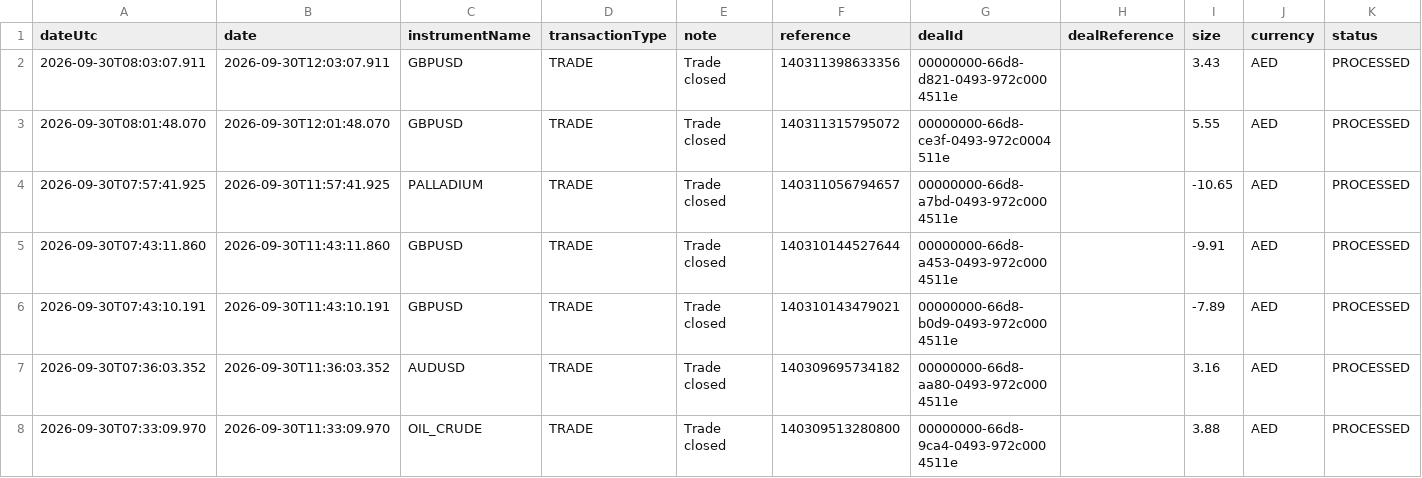
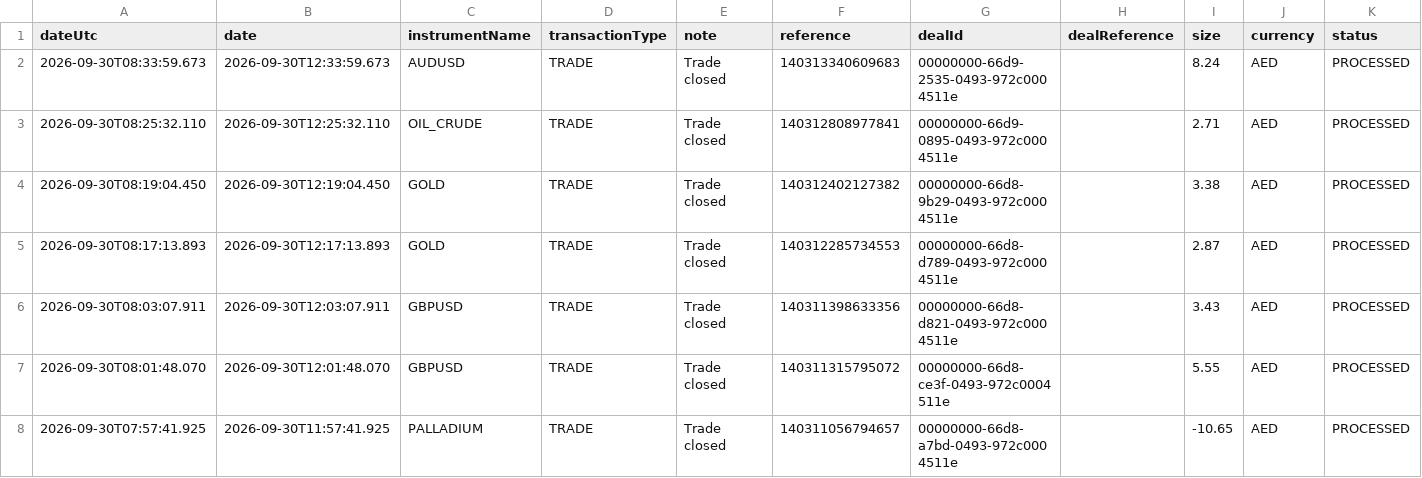
Before and after one commit to alameenahmed318-bit/capital.com-metal-trading-bot, a CSV file: broker_trade_ledger.csv, drawn as a sheet; only a part is shown; the shorter side is filled out with more unchanged rows; rows hold the shown columns only; the diff names each change by its address in the sheet, - before the commit and + after, or states it on an @@ line.

```diff
--- a/broker_trade_ledger.csv
+++ b/broker_trade_ledger.csv
+row 2: 2026-09-30T08:33:59.673 | 2026-09-30T12:33:59.673 | AUDUSD | TRADE | Trade closed | 140313340609683 | 00000000-66d9-2535-0493-972c0004511e |  | 8.24 | AED | PROCESSED
+row 3: 2026-09-30T08:25:32.110 | 2026-09-30T12:25:32.110 | OIL_CRUDE | TRADE | Trade closed | 140312808977841 | 00000000-66d9-0895-0493-972c0004511e |  | 2.71 | AED | PROCESSED
+row 4: 2026-09-30T08:19:04.450 | 2026-09-30T12:19:04.450 | GOLD | TRADE | Trade closed | 140312402127382 | 00000000-66d8-9b29-0493-972c0004511e |  | 3.38 | AED | PROCESSED
+row 5: 2026-09-30T08:17:13.893 | 2026-09-30T12:17:13.893 | GOLD | TRADE | Trade closed | 140312285734553 | 00000000-66d8-d789-0493-972c0004511e |  | 2.87 | AED | PROCESSED
```
Also changed, not shown: 2 other files.
